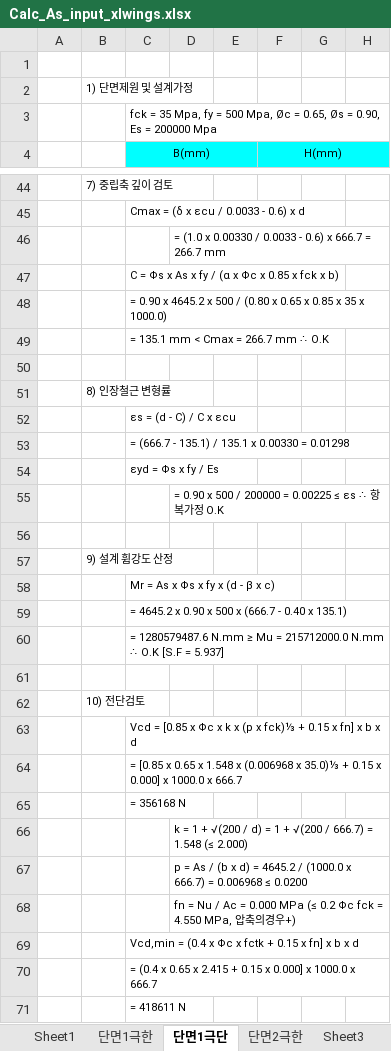
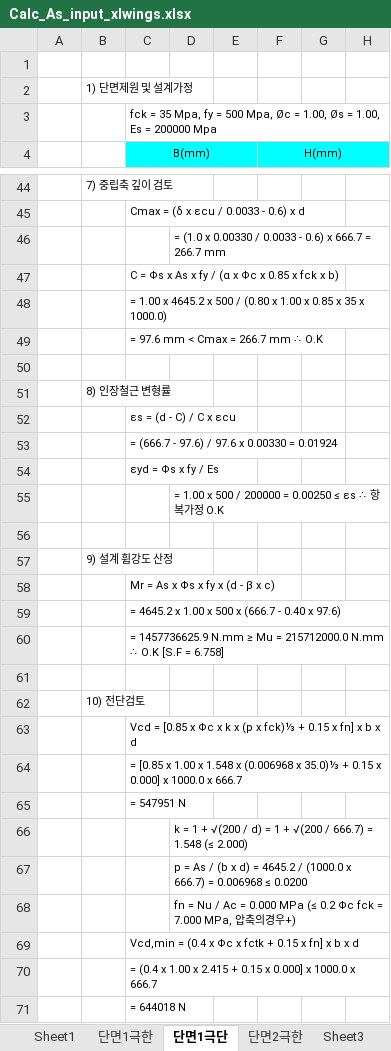
Before and after one commit to dolljong/EngineeringSocialCoding, an Excel workbook: seol/230117/Calc_As_input_xlwings.xlsx, sheet 단면1극단, drawn as a sheet; only a part is shown, gaps mark what is left out; values as stored, in another font and other column widths than the file's, no borders; the diff covers the shown part only; the diff names each change by its address in the sheet, - before the commit and + after, or states it on an @@ line.

```diff
--- a/seol/230117/Calc_As_input_xlwings.xlsx (sheet 단면1극단)
+++ b/seol/230117/Calc_As_input_xlwings.xlsx (sheet 단면1극단)
-C3 (B(mm)): …Øc = 0.65, Øs = 0.90, Es =…
+C3 (B(mm)): …Øc = 1.00, Øs = 1.00, Es =…
-C48 (B(mm)): = 0.90 x 4645.2 x 500 / (0.80 x 0.65 x 0.85…
+C48 (B(mm)): = 1.00 x 4645.2 x 500 / (0.80 x 1.00 x 0.85…
-C49 (B(mm)): = 135.1 mm < Cmax = 266.7 mm ∴ O.K
+C49 (B(mm)): = 97.6 mm < Cmax = 266.7 mm ∴ O.K
-C53 (B(mm)): = (666.7 - 135.1) / 135.1 x 0.00330 = 0.01298
+C53 (B(mm)): = (666.7 - 97.6) / 97.6 x 0.00330 = 0.01924
-D55: = 0.90 x 500 / 200000 = 0.00225 ≤ εs…
+D55: = 1.00 x 500 / 200000 = 0.00250 ≤ εs…
-C59 (B(mm)): …4645.2 x 0.90 x 500 x (666.7 - 0.40 x 135.1)
+C59 (B(mm)): …4645.2 x 1.00 x 500 x (666.7 - 0.40 x 97.6)
-C60 (B(mm)): = 1280579487.6 N.mm ≥ Mu = 215712000.0 N.mm ∴ O.K [S.F = 5.937]
+C60 (B(mm)): = 1457736625.9 N.mm ≥ Mu = 215712000.0 N.mm ∴ O.K [S.F = 6.758]
-C64 (B(mm)): …[0.85 x 0.65 x 1.548…
+C64 (B(mm)): …[0.85 x 1.00 x 1.548…
-C65 (B(mm)): = 356168 N
+C65 (B(mm)): = 547951 N
-D68: …fck = 4.550 MPa, 압…
+D68: …fck = 7.000 MPa, 압…
-C70 (B(mm)): …(0.4 x 0.65 x 2.415…
+C70 (B(mm)): …(0.4 x 1.00 x 2.415…
-C71 (B(mm)): = 418611 N
+C71 (B(mm)): = 644018 N
```
Also changed, not shown: 14 edited cells elsewhere in this sheet, 2 other files.
